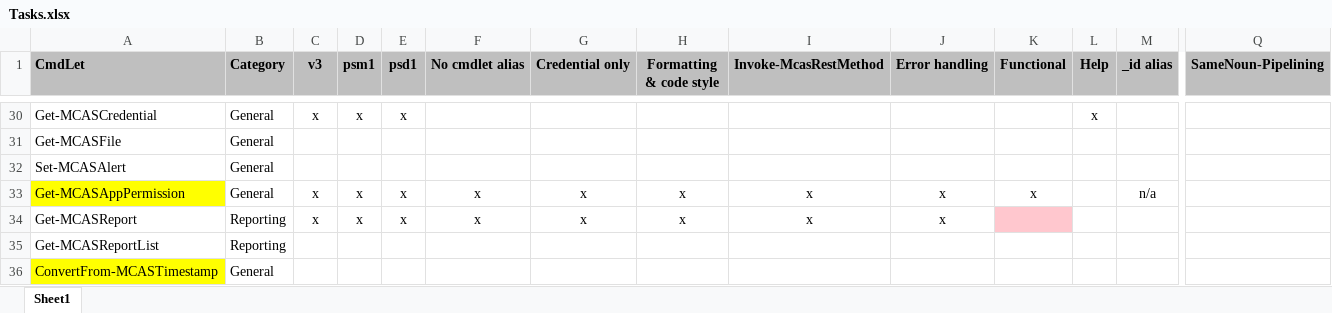
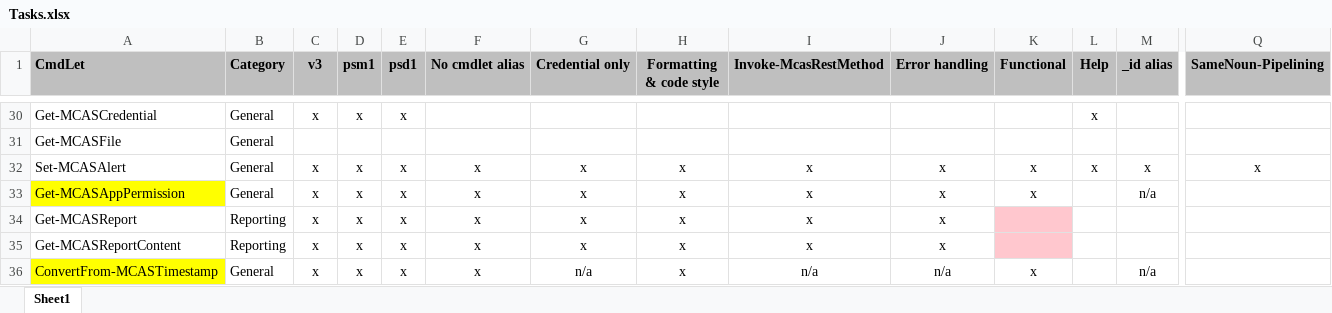
Before and after one commit to powershellshock/MCAS-Powershell, an Excel workbook: docs/Tasks.xlsx, sheet Sheet1, drawn as a sheet; only a part is shown, gaps mark what is left out; values as stored, in another font and other column widths than the file's, no borders; conditional formats not drawn; removed rows and columns are numbered as before the commit, all else as after; rows hold the shown columns only; the diff names each change by its address in the sheet, - before the commit and + after, or states it on an @@ line.

Commit message:
added Get-MCASReportContent

```diff
--- a/docs/Tasks.xlsx (sheet Sheet1)
+++ b/docs/Tasks.xlsx (sheet Sheet1)
-C32 (v3): (empty)
+C32 (v3): x
-D32 (psm1): (empty)
+D32 (psm1): x
-E32 (psd1): (empty)
+E32 (psd1): x
-F32 (No cmdlet alias): (empty)
+F32 (No cmdlet alias): x
-G32 (Credential only): (empty)
+G32 (Credential only): x
-H32 (Formatting & code style): (empty)
+H32 (Formatting & code style): x
-I32 (Invoke-McasRestMethod): (empty)
+I32 (Invoke-McasRestMethod): x
-J32 (Error handling): (empty)
+J32 (Error handling): x
-K32 (Functional): (empty)
+K32 (Functional): x
-L32 (Help): (empty)
+L32 (Help): x
-M32 (_id alias): (empty)
+M32 (_id alias): x
-Q32 (SameNoun-Pipelining): (empty)
+Q32 (SameNoun-Pipelining): x
-row 35: Get-MCASReportList | Reporting
+row 35: Get-MCASReportContent | Reporting | x | x | x | x | x | x | x | x
-C36 (v3): (empty)
+C36 (v3): x
-D36 (psm1): (empty)
+D36 (psm1): x
-E36 (psd1): (empty)
+E36 (psd1): x
-F36 (No cmdlet alias): (empty)
+F36 (No cmdlet alias): x
-G36 (Credential only): (empty)
+G36 (Credential only): n/a
-H36 (Formatting & code style): (empty)
+H36 (Formatting & code style): x
-I36 (Invoke-McasRestMethod): (empty)
+I36 (Invoke-McasRestMethod): n/a
-J36 (Error handling): (empty)
+J36 (Error handling): n/a
-K36 (Functional): (empty)
+K36 (Functional): x
-M36 (_id alias): (empty)
+M36 (_id alias): n/a
```
Also changed, not shown: 3 other files.
